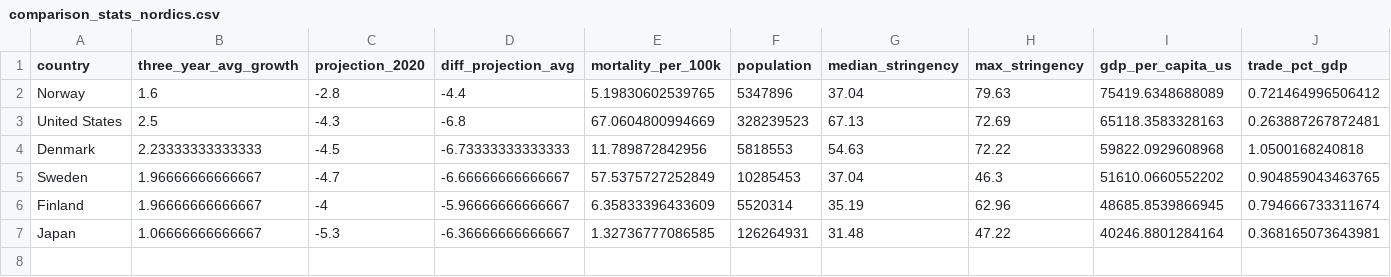
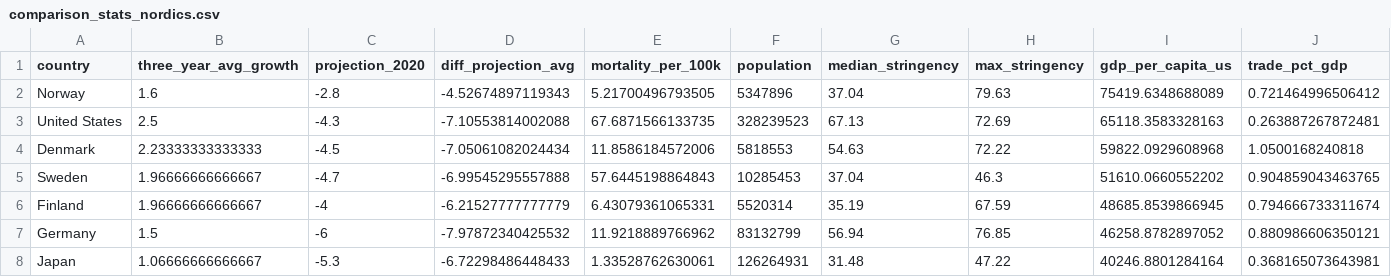
Before and after one commit to tgwhite/Public_Policy, a CSV file: Projects/COVID-19 Mismanagement/output/comparison_stats_nordics.csv, drawn as a sheet; only a part is shown; addresses are those after the commit; rows hold the shown columns only; the diff names each change by its address in the sheet, - before the commit and + after, or states it on an @@ line.

```diff
--- a/Projects/COVID-19 Mismanagement/output/comparison_stats_nordics.csv
+++ b/Projects/COVID-19 Mismanagement/output/comparison_stats_nordics.csv
-D2 (diff_projection_avg): -4.4
+D2 (diff_projection_avg): -4.52674897119343
-E2 (mortality_per_100k): 5.19830602539765
+E2 (mortality_per_100k): 5.21700496793505
-D3 (diff_projection_avg): -6.8
+D3 (diff_projection_avg): -7.10553814002088
-E3 (mortality_per_100k): 67.0604800994669
+E3 (mortality_per_100k): 67.6871566133735
-D4 (diff_projection_avg): -6.73333333333333
+D4 (diff_projection_avg): -7.05061082024434
-E4 (mortality_per_100k): 11.789872842956
+E4 (mortality_per_100k): 11.8586184572006
-D5 (diff_projection_avg): -6.66666666666667
+D5 (diff_projection_avg): -6.99545295557888
-E5 (mortality_per_100k): 57.5375727252849
+E5 (mortality_per_100k): 57.6445198864843
-D6 (diff_projection_avg): -5.96666666666667
+D6 (diff_projection_avg): -6.21527777777779
-E6 (mortality_per_100k): 6.35833396433609
+E6 (mortality_per_100k): 6.43079361065331
-H6 (max_stringency): 62.96
+H6 (max_stringency): 67.59
+row 7: Germany | 1.5 | -6 | -7.97872340425532 | 11.9218889766962 | 83132799 | 56.94 | 76.85 | 46258.8782897052 | 0.880986606350121
-D8 (diff_projection_avg): -6.36666666666667
+D8 (diff_projection_avg): -6.72298486448433
-E8 (mortality_per_100k): 1.32736777086585
+E8 (mortality_per_100k): 1.33528762630061
```
Also changed, not shown: 1 other file.
